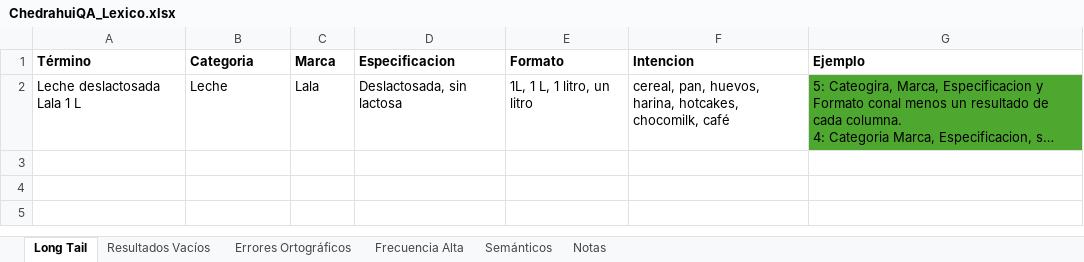
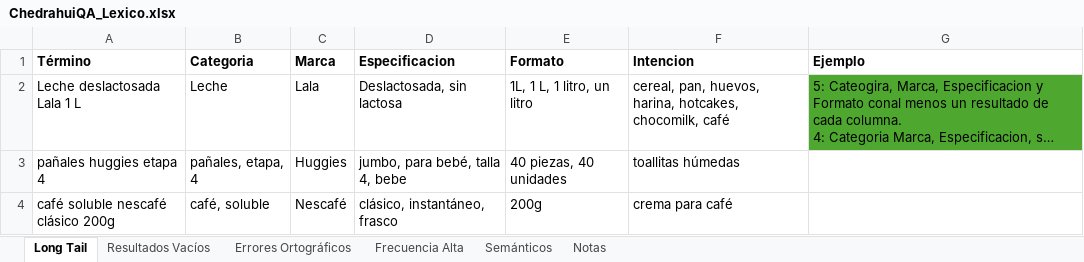
Before and after one commit to sotoatcon/chedraauto, an Excel workbook: data/ChedrahuiQA_Lexico.xlsx, sheet Long Tail, drawn as a sheet; long unchanged cells end in …; values as stored, in another font and other column widths than the file's, no borders; the diff names each change by its address in the sheet, - before the commit and + after, or states it on an @@ line.

```diff
--- a/data/ChedrahuiQA_Lexico.xlsx (sheet Long Tail)
+++ b/data/ChedrahuiQA_Lexico.xlsx (sheet Long Tail)
+row 3: pañales huggies etapa 4 | pañales, etapa, 4 | Huggies | jumbo, para bebé, talla 4, bebe | 40 piezas, 40 unidades | toallitas húmedas
+row 4: café soluble nescafé clásico 200g | café, soluble | Nescafé | clásico, instantáneo, frasco | 200g | crema para café
```
Also changed, not shown: sheet Frecuencia Alta, 6 other files.
